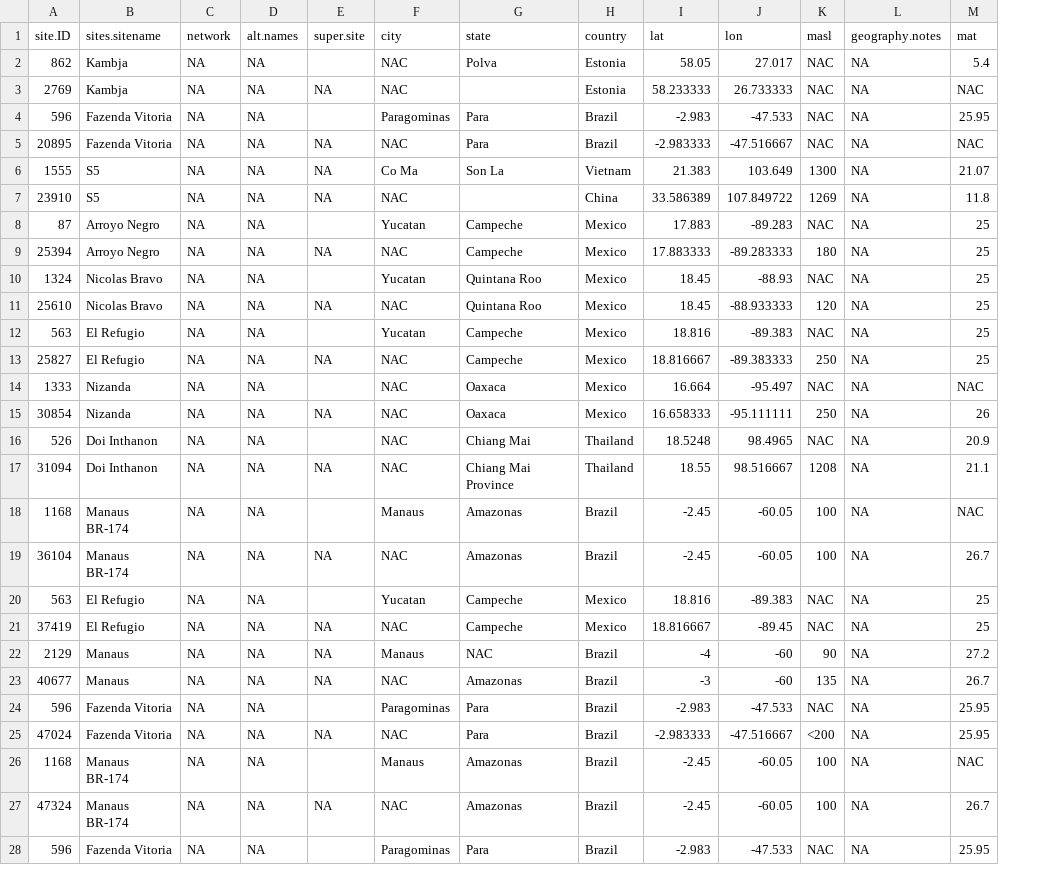
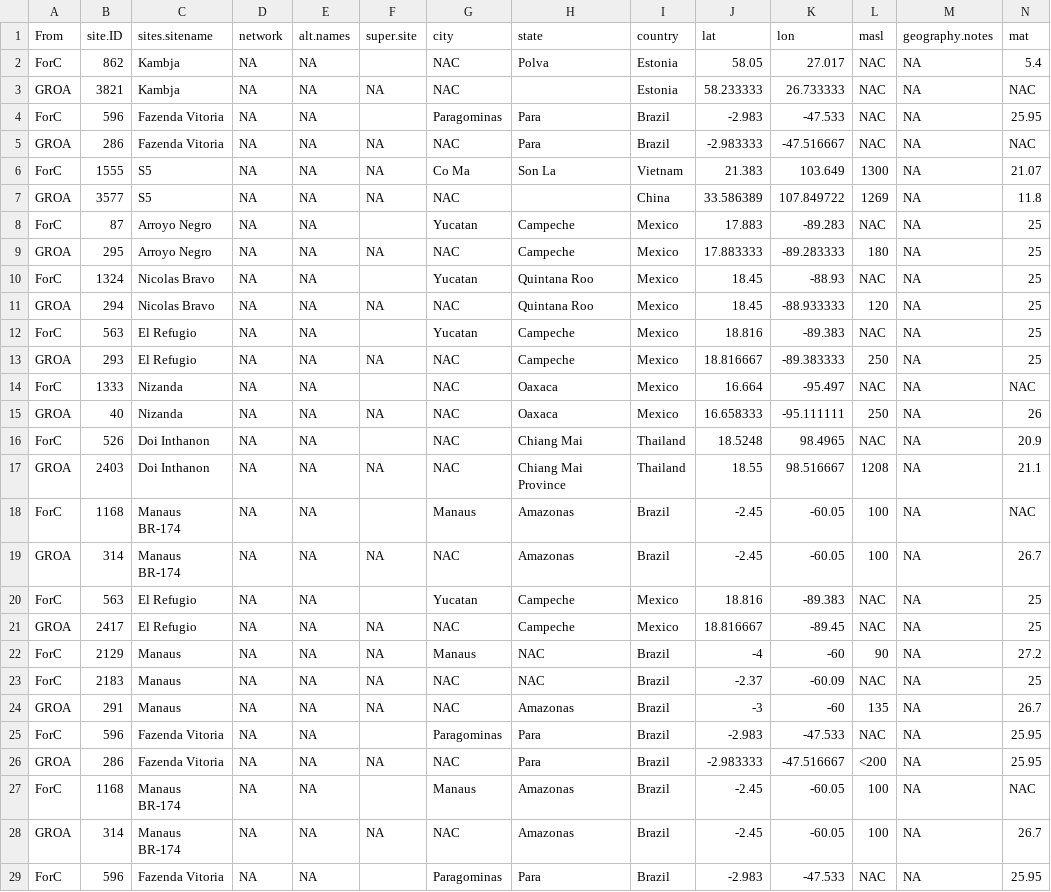
Before and after one commit to forc-db/GROA, a CSV file: new_data/potential_duplicates/potential.duplicate.sites.csv, drawn as a sheet; only a part is shown; addresses are those after the commit; rows hold the shown columns only; the diff covers the shown part only; the diff names each change by its address in the sheet, - before the commit and + after, or states it on an @@ line.

```diff
--- a/new_data/potential_duplicates/potential.duplicate.sites.csv
+++ b/new_data/potential_duplicates/potential.duplicate.sites.csv
+column A (From), rows 2-22: ForC | GROA | ForC | GROA | ForC | GROA | ForC | GROA | ForC | GROA | ForC | GROA | ForC | GROA | ForC | GROA | ForC | GROA | ForC | GROA | ForC; rows 24-29: GROA | ForC | GROA | ForC | GROA | ForC
-B3 (site.ID): 2769
+B3 (site.ID): 3821
-B5 (site.ID): 20895
+B5 (site.ID): 286
-B7 (site.ID): 23910
+B7 (site.ID): 3577
-B9 (site.ID): 25394
+B9 (site.ID): 295
-B11 (site.ID): 25610
+B11 (site.ID): 294
-B13 (site.ID): 25827
+B13 (site.ID): 293
-B15 (site.ID): 30854
+B15 (site.ID): 40
-B17 (site.ID): 31094
+B17 (site.ID): 2403
-B19 (site.ID): 36104
+B19 (site.ID): 314
-B21 (site.ID): 37419
+B21 (site.ID): 2417
+row 23: ForC | 2183 | Manaus | NA | NA | NA | NAC | NAC | Brazil | -2.37 | -60.09 | NAC | NA | 25
-B24 (site.ID): 40677
+B24 (site.ID): 291
-B26 (site.ID): 47024
+B26 (site.ID): 286
-B28 (site.ID): 47324
+B28 (site.ID): 314
```
Also changed, not shown: 27 edited cells elsewhere in this file, new_data/potential_duplicates/true.duplicate.sites.csv.
